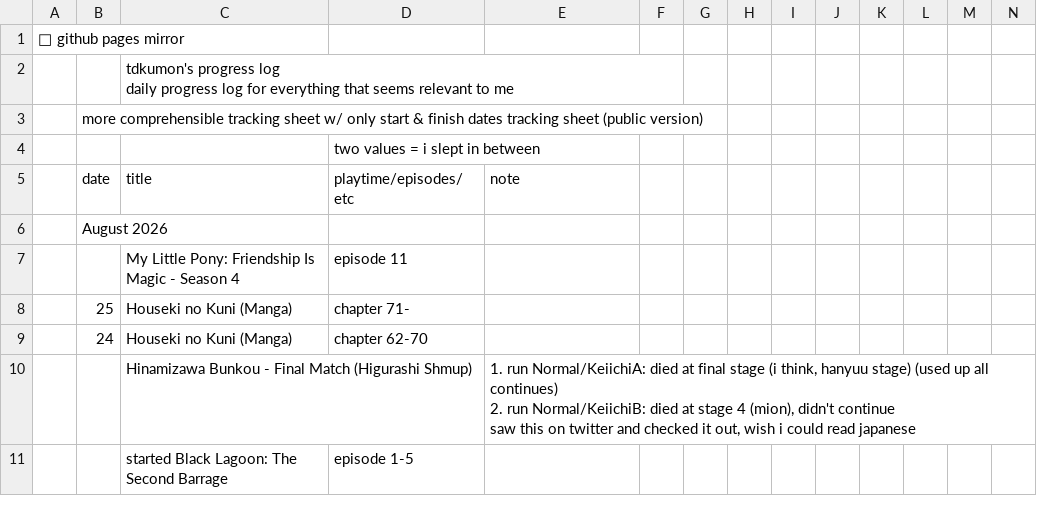
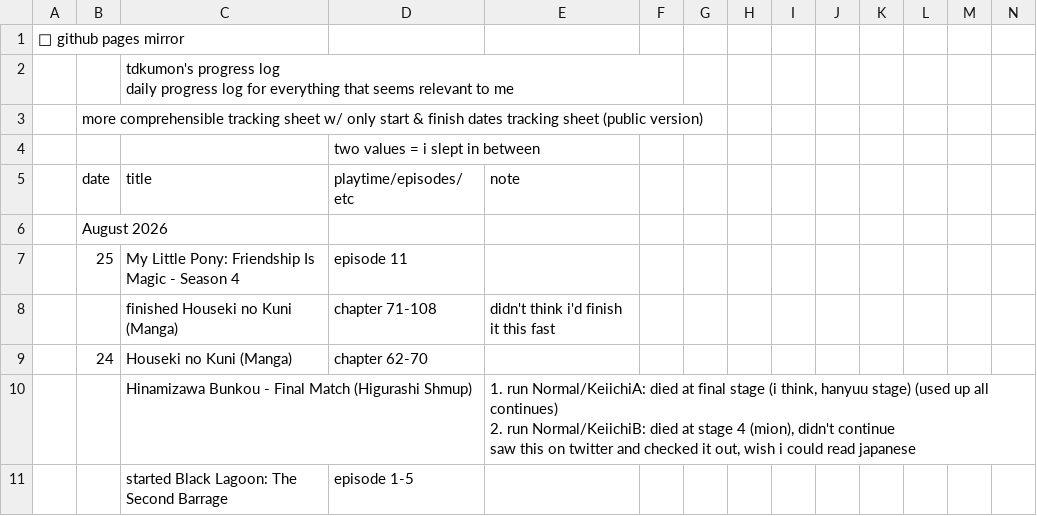
Before and after one commit to tdkumon/google-sheets-mirror, a CSV file: progresslog.csv, drawn as a sheet; only a part is shown; removed rows and columns are numbered as before the commit, all else as after; rows hold the shown columns only; the diff names each change by its address in the sheet, - before the commit and + after, or states it on an @@ line.

```diff
--- a/progresslog.csv
+++ b/progresslog.csv
-B7 (date): (empty)
+B7 (date): 25
-row 8:  | 25 | Houseki no Kuni (Manga) | chapter 71-
+row 8:  |  | finished Houseki no Kuni (Manga) | chapter 71-108 | didn't think i'd finish it this fast
```
Also changed, not shown: 1 other file.
